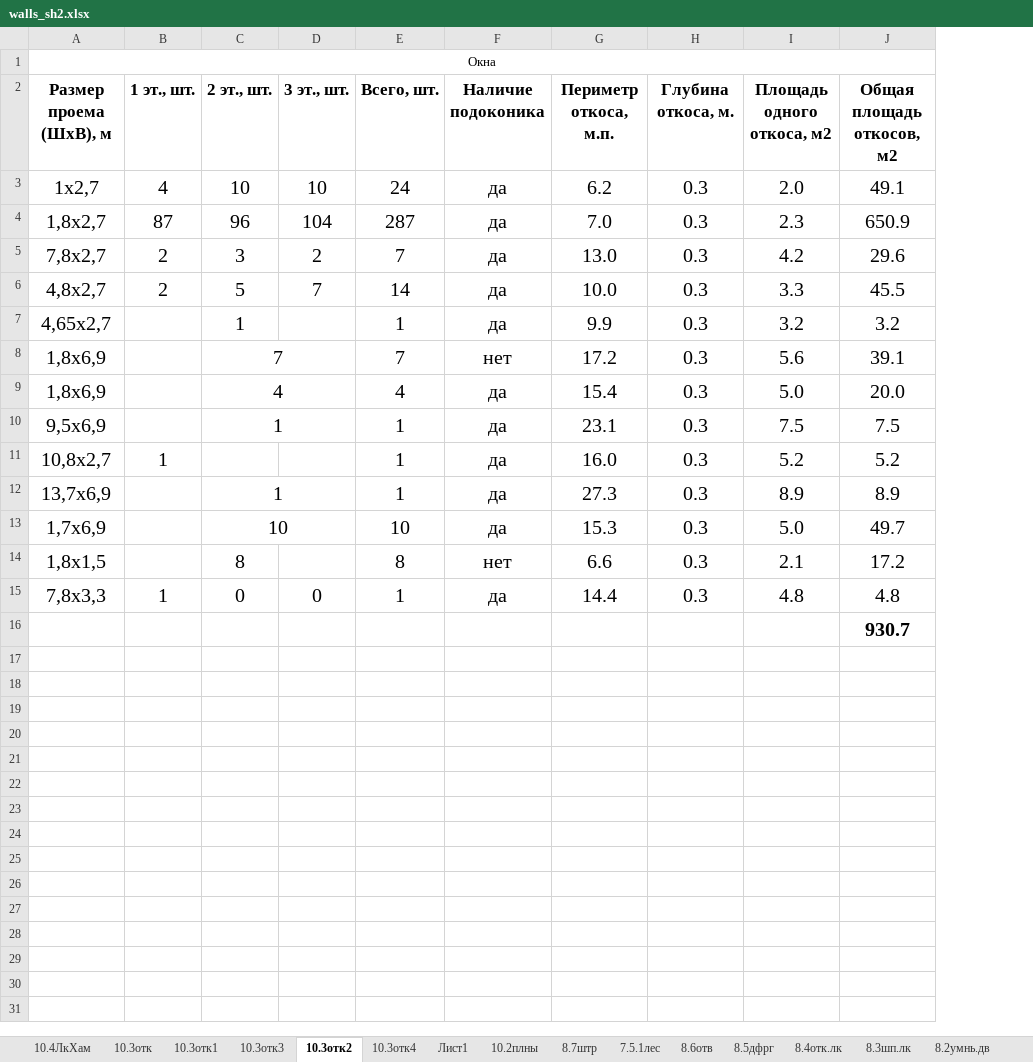
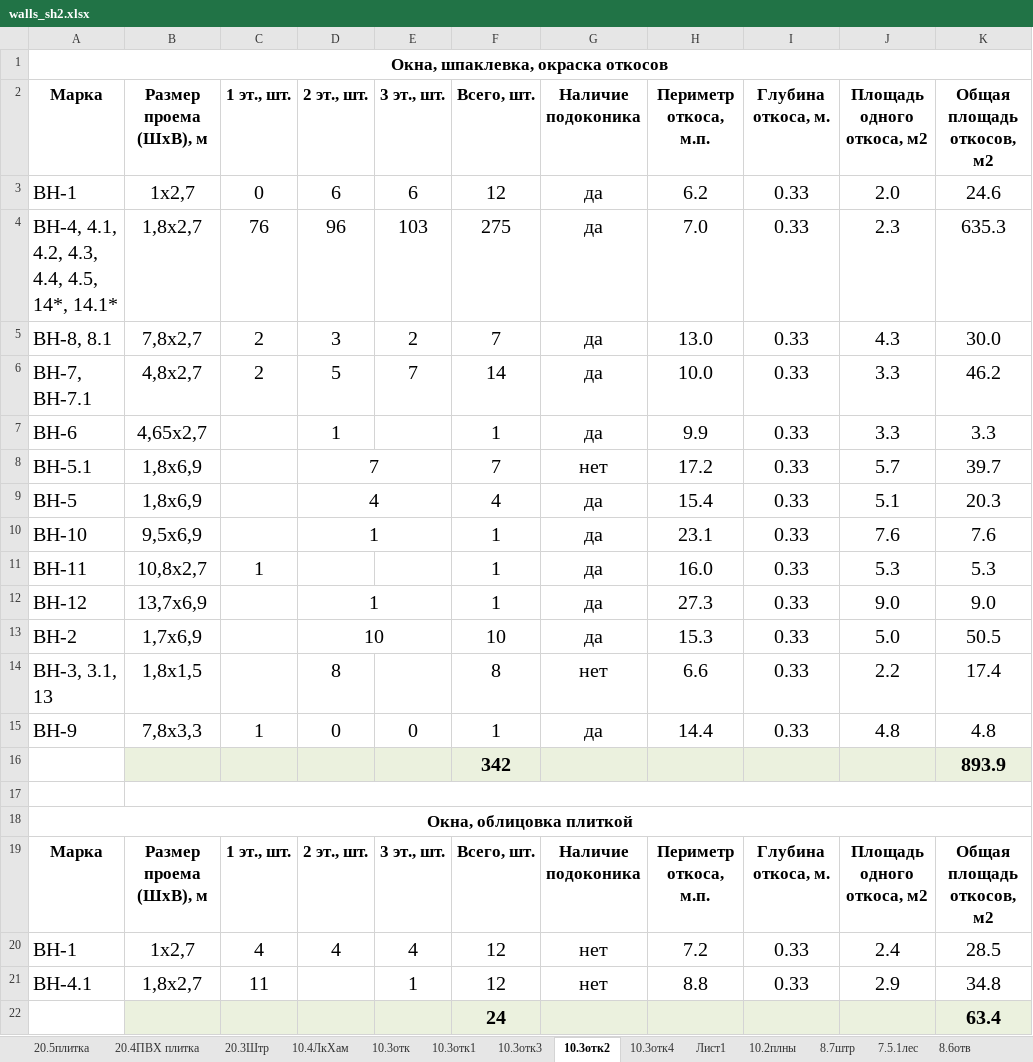
Before and after one commit to Ankkord/projects_schools-school_1-, an Excel workbook: school_2/1) walls/walls_sh2.xlsx, sheet 10.3отк2, drawn as a sheet; values as stored, in another font and other column widths than the file's, no borders; removed rows and columns are numbered as before the commit, all else as after; the diff names each change by its address in the sheet, - before the commit and + after, or states it on an @@ line.

```diff
--- a/school_2/1) walls/walls_sh2.xlsx (sheet 10.3отк2)
+++ b/school_2/1) walls/walls_sh2.xlsx (sheet 10.3отк2)
+sheet tab: 20.5плитка
+sheet tab: 20.4ПВХ плитка
+sheet tab: 20.3Штр
+column A (Марка), row 1: Окна, шпаклевка, окраска откосов; rows 3-15: ВН-1 | ВН-4, 4.1, 4.2, 4.3, 4.4, 4.5, 14*, 14.1* | ВН-8, 8.1 | ВН-7, ВН-7.1 | ВН-6 | ВН-5.1 | ВН-5 | ВН-10 | ВН-11 | ВН-12 | ВН-2 | ВН-3, 3.1, 13 | ВН-9
-B1 (Размер проема (ШхВ), м): Окна
+B1 (Размер проема (ШхВ), м): (empty)
-A1:J1 merged
-C3 (1 эт., шт.): 4
+C3 (1 эт., шт.): 0
-D3 (2 эт., шт.): 10
+D3 (2 эт., шт.): 6
-E3 (3 эт., шт.): 10
+E3 (3 эт., шт.): 6
-F3 (Всего, шт.): 24
+F3 (Всего, шт.): 12
-I3:I15 (Глубина откоса, м.): 0.3
+I3:I15 (Глубина откоса, м.): 0.33
-K3 (Общая площадь откосов, м2): 49.1
+K3 (Общая площадь откосов, м2): 24.6
-C4 (1 эт., шт.): 87
+C4 (1 эт., шт.): 76
-E4 (3 эт., шт.): 104
+E4 (3 эт., шт.): 103
-F4 (Всего, шт.): 287
+F4 (Всего, шт.): 275
-K4 (Общая площадь откосов, м2): 650.9
+K4 (Общая площадь откосов, м2): 635.3
-J5 (Площадь одного откоса, м2): 4.2
+J5 (Площадь одного откоса, м2): 4.3
-K5 (Общая площадь откосов, м2): 29.6
+K5 (Общая площадь откосов, м2): 30.0
-K6 (Общая площадь откосов, м2): 45.5
+K6 (Общая площадь откосов, м2): 46.2
-J7 (Площадь одного откоса, м2): 3.2
+J7 (Площадь одного откоса, м2): 3.3
-K7 (Общая площадь откосов, м2): 3.2
+K7 (Общая площадь откосов, м2): 3.3
-J8 (Площадь одного откоса, м2): 5.6
+J8 (Площадь одного откоса, м2): 5.7
-K8 (Общая площадь откосов, м2): 39.1
+K8 (Общая площадь откосов, м2): 39.7
-J9 (Площадь одного откоса, м2): 5.0
+J9 (Площадь одного откоса, м2): 5.1
-K9 (Общая площадь откосов, м2): 20.0
+K9 (Общая площадь откосов, м2): 20.3
-J10 (Площадь одного откоса, м2): 7.5
+J10 (Площадь одного откоса, м2): 7.6
-K10 (Общая площадь откосов, м2): 7.5
+K10 (Общая площадь откосов, м2): 7.6
-J11 (Площадь одного откоса, м2): 5.2
+J11 (Площадь одного откоса, м2): 5.3
-K11 (Общая площадь откосов, м2): 5.2
+K11 (Общая площадь откосов, м2): 5.3
-J12 (Площадь одного откоса, м2): 8.9
+J12 (Площадь одного откоса, м2): 9.0
-K12 (Общая площадь откосов, м2): 8.9
+K12 (Общая площадь откосов, м2): 9.0
-K13 (Общая площадь откосов, м2): 49.7
+K13 (Общая площадь откосов, м2): 50.5
-J14 (Площадь одного откоса, м2): 2.1
+J14 (Площадь одного откоса, м2): 2.2
-K14 (Общая площадь откосов, м2): 17.2
+K14 (Общая площадь откосов, м2): 17.4
+row 16:  |  |  |  |  | 342 |  |  |  |  | 893.9
+B17:K17 merged
-K17 (Общая площадь откосов, м2): 930.7
+K17 (Общая площадь откосов, м2): (empty)
+row 18: Окна, облицовка плиткой
+row 19: Марка | Размер проема (ШхВ), м | 1 эт., шт. | 2 эт., шт. | 3 эт., шт. | Всего, шт. | Наличие подоконика | Периметр откоса, м.п. | Глубина откоса, м. | Площадь одного откоса, м2 | Общая площадь откосов, м2
+row 20: ВН-1 | 1х2,7 | 4 | 4 | 4 | 12 | нет | 7.2 | 0.33 | 2.4 | 28.5
+row 21: ВН-4.1 | 1,8х2,7 | 11 |  | 1 | 12 | нет | 8.8 | 0.33 | 2.9 | 34.8
+row 22:  |  |  |  |  | 24 |  |  |  |  | 63.4
```
Also changed, not shown: sheet 10.3отк4, sheet 10.3отк1, sheet 10.3отк, sheet 10.3отк3, formulas that keep their value, 3 other files.
